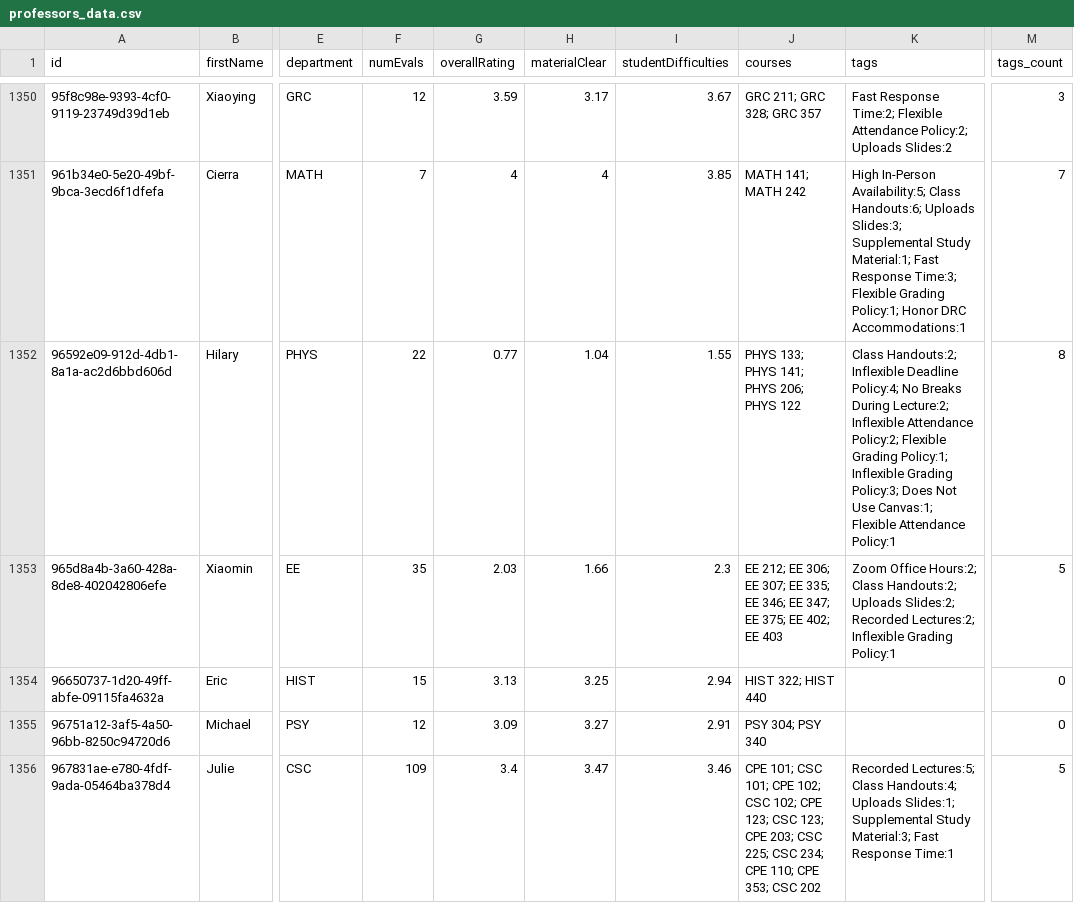
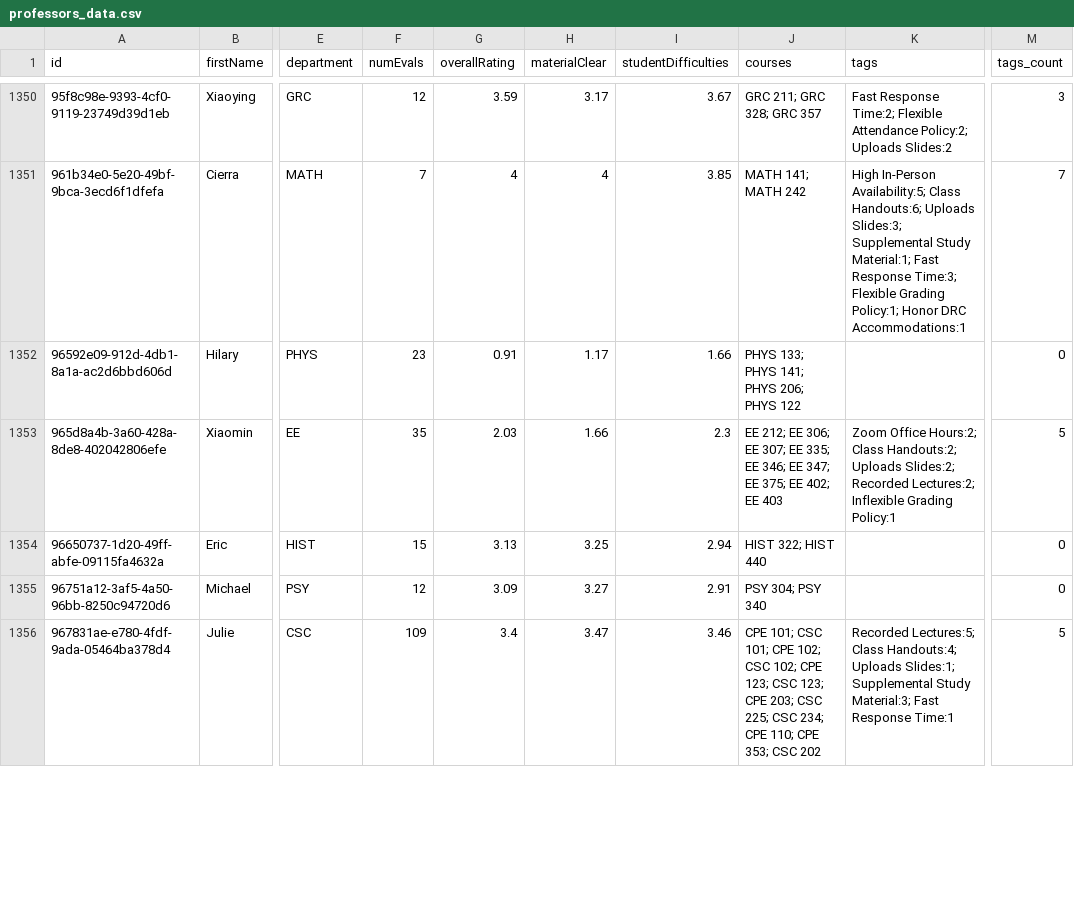
Before and after one commit to sreshtalluri/polyratings-data-collection, a CSV file: data/main/professors_data.csv, drawn as a sheet; only a part is shown, gaps mark what is left out; the diff covers the shown part only; the diff names each change by its address in the sheet, - before the commit and + after, or states it on an @@ line.

```diff
--- a/data/main/professors_data.csv
+++ b/data/main/professors_data.csv
-F1352 (numEvals): 22
+F1352 (numEvals): 23
-G1352 (overallRating): 0.77
+G1352 (overallRating): 0.91
-H1352 (materialClear): 1.04
+H1352 (materialClear): 1.17
-I1352 (studentDifficulties): 1.55
+I1352 (studentDifficulties): 1.66
-K1352 (tags): Class Handouts:2; Inflexible Deadline Policy:4; No Breaks During Lecture:2; Inflexible Attendance Policy:2; Flexible Grading Policy:1; Inflexible Grading Policy:3; Does Not Use Canvas:1; Flexible Attendance Policy:1
+K1352 (tags): (empty)
-M1352 (tags_count): 8
+M1352 (tags_count): 0
```
Also changed, not shown: 44 edited cells elsewhere in this file, data/main/department_summary.csv, data/main/professor_name_to_id.csv.
